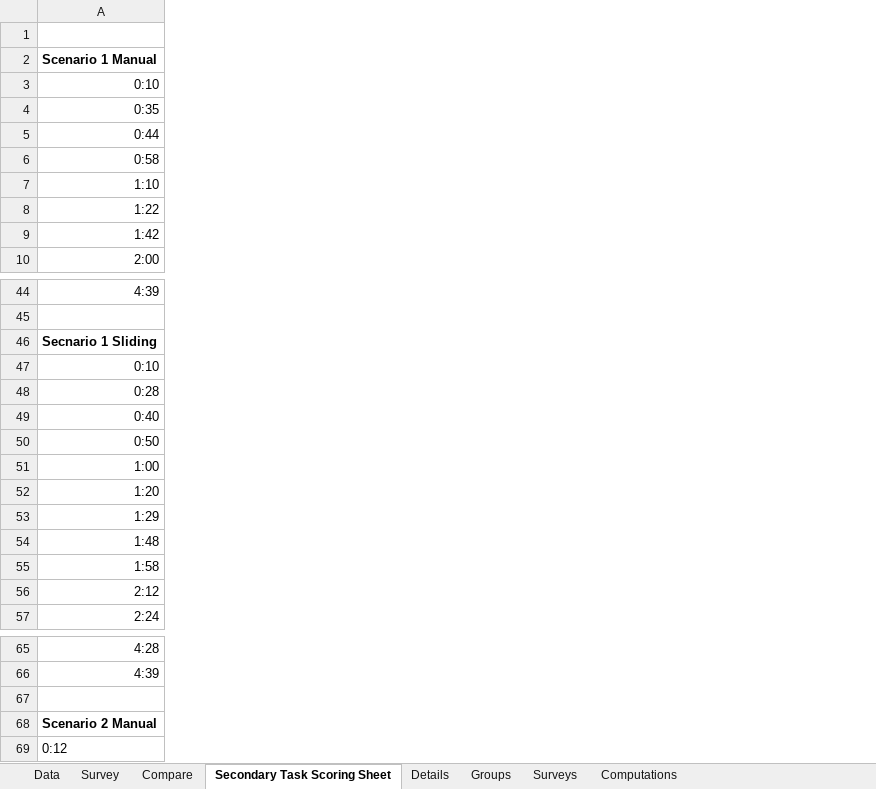
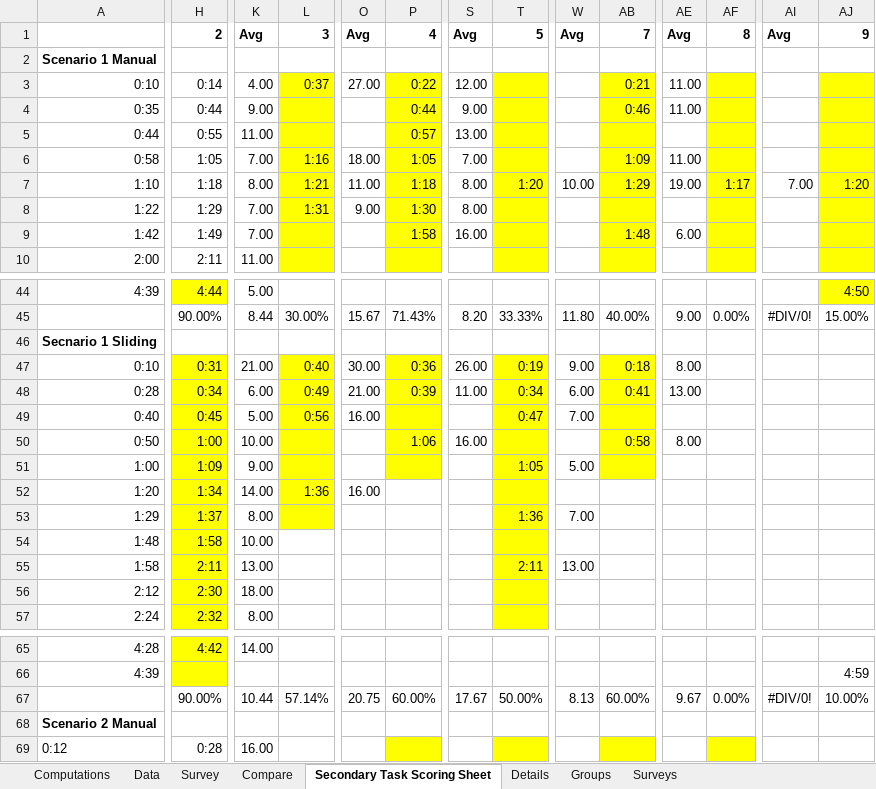
Before and after one commit to Lannyland/PathPlanner, an Excel workbook: PathPlanner/UserStudyData/DataCombinedReal.xlsx, sheet Secondary Task Scoring Sheet, drawn as a sheet; only a part is shown, gaps mark what is left out; values as stored, in another font and other column widths than the file's, no borders; removed rows and columns are numbered as before the commit, all else as after; rows hold the shown columns only; the diff covers the shown part only; the diff names each change by its address in the sheet, - before the commit and + after, or states it on an @@ line.

Commit message:
Combined DataCombinedReal.xlsx

```diff
--- a/PathPlanner/UserStudyData/DataCombinedReal.xlsx (sheet Secondary Task Scoring Sheet)
+++ b/PathPlanner/UserStudyData/DataCombinedReal.xlsx (sheet Secondary Task Scoring Sheet)
@@ sheet tab order changed: Computations | Data | Survey | Compare | Secondary Task Scoring Sheet | Details | Groups | Surveys @@
+column H, rows 1-10: 2 |  | 0:14 | 0:44 | 0:55 | 1:05 | 1:18 | 1:29 | 1:49 | 2:11; rows 44-57: 4:44 | 90.00% |  | 0:31 | 0:34 | 0:45 | 1:00 | 1:09 | 1:34 | 1:37 | 1:58 | 2:11 | 2:30 | 2:32; row 65: 4:42; row 69: 0:28
+column K, rows 1-10: Avg |  | 4.00 | 9.00 | 11.00 | 7.00 | 8.00 | 7.00 | 7.00 | 11.00; rows 44-57: 5.00 | 8.44 |  | 21.00 | 6.00 | 5.00 | 10.00 | 9.00 | 14.00 | 8.00 | 10.00 | 13.00 | 18.00 | 8.00; row 65: 14.00; row 69: 16.00
+column L, rows 1-8: 3 |  | 0:37 |  |  | 1:16 | 1:21 | 1:31; rows 45-52: 30.00% |  | 0:40 | 0:49 | 0:56 |  |  | 1:36
+column O, rows 1-8: Avg |  | 27.00 |  |  | 18.00 | 11.00 | 9.00; rows 45-52: 15.67 |  | 30.00 | 21.00 | 16.00 |  |  | 16.00
+column P, rows 1-9: 4 |  | 0:22 | 0:44 | 0:57 | 1:05 | 1:18 | 1:30 | 1:58; rows 45-50: 71.43% |  | 0:36 | 0:39 |  | 1:06
+column S, rows 1-9: Avg |  | 12.00 | 9.00 | 13.00 | 7.00 | 8.00 | 8.00 | 16.00; rows 45-50: 8.20 |  | 26.00 | 11.00 |  | 16.00
+column T, rows 1-7: 5 |  |  |  |  |  | 1:20; rows 45-55: 33.33% |  | 0:19 | 0:34 | 0:47 |  | 1:05 |  | 1:36 |  | 2:11
+column W, rows 1-7: Avg |  |  |  |  |  | 10.00; rows 45-55: 11.80 |  | 9.00 | 6.00 | 7.00 |  | 5.00 |  | 7.00 |  | 13.00
+column AB, rows 1-9: 7 |  | 0:21 | 0:46 |  | 1:09 | 1:29 |  | 1:48; rows 45-50: 40.00% |  | 0:18 | 0:41 |  | 0:58
+column AE, rows 1-9: Avg |  | 11.00 | 11.00 |  | 11.00 | 19.00 |  | 6.00; rows 45-50: 9.00 |  | 8.00 | 13.00 |  | 8.00
+column AF, rows 1-7: 8 |  |  |  |  |  | 1:17; row 45: 0.00%
+column AI, rows 1-7: Avg |  |  |  |  |  | 7.00; row 45: #DIV/0!
+column AJ, rows 1-7: 9 |  |  |  |  |  | 1:20; rows 44-45: 4:50 | 15.00%; row 66: 4:59
-row 67: (empty)
+row 67:  | 90.00% | 10.44 | 57.14% | 20.75 | 60.00% | 17.67 | 50.00% | 8.13 | 60.00% | 9.67 | 0.00% | #DIV/0! | 10.00%
```
Also changed, not shown: 87 added columns and cell formats elsewhere in this sheet, sheet Data, sheet Computations, sheet Survey, hidden cells, PathPlanner/UserStudyData/Groups.xlsx.
